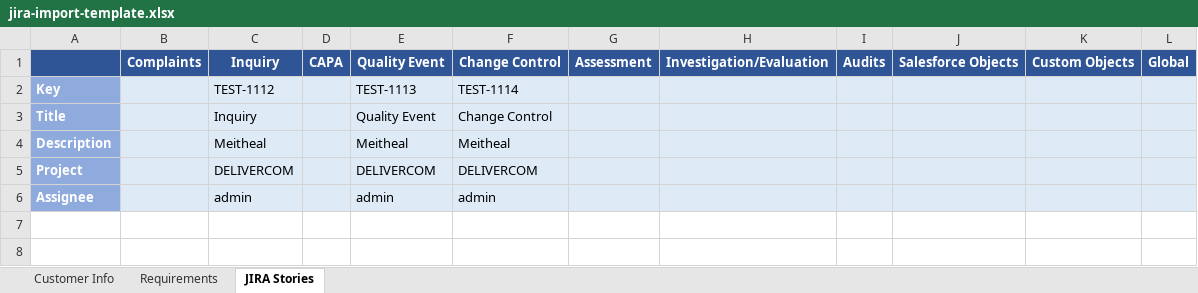
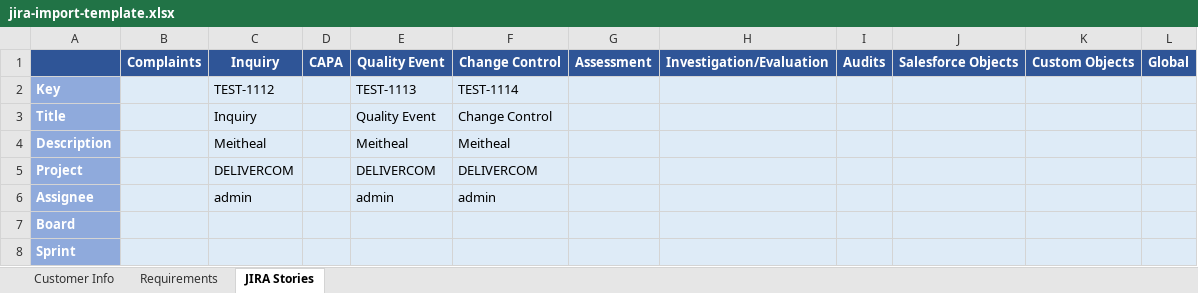
Before and after one commit to jastemborski/JIRA-Import, an Excel workbook: jira-import-template.xlsx, sheet JIRA Stories, drawn as a sheet; values as stored, in another font and other column widths than the file's, no borders; the diff names each change by its address in the sheet, - before the commit and + after, or states it on an @@ line.

```diff
--- a/jira-import-template.xlsx (sheet JIRA Stories)
+++ b/jira-import-template.xlsx (sheet JIRA Stories)
+row 7: Board
+row 8: Sprint
```
Also changed, not shown: sheet Requirements, 6 other files.
